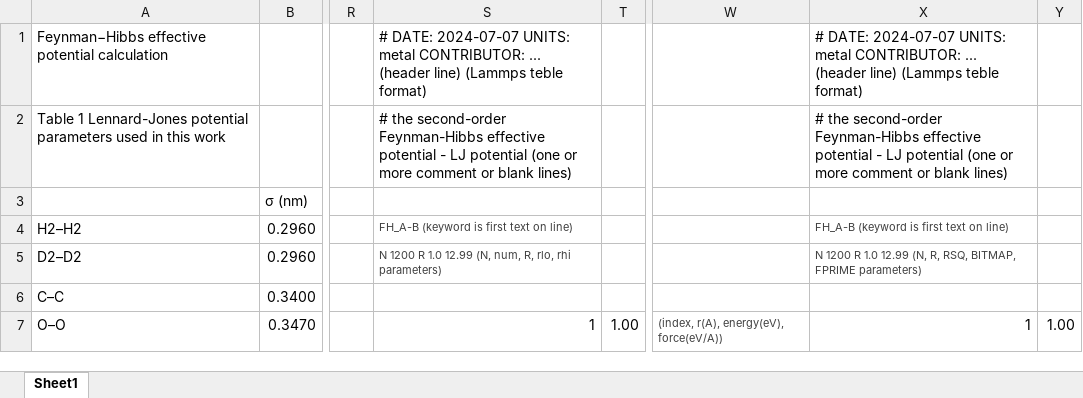
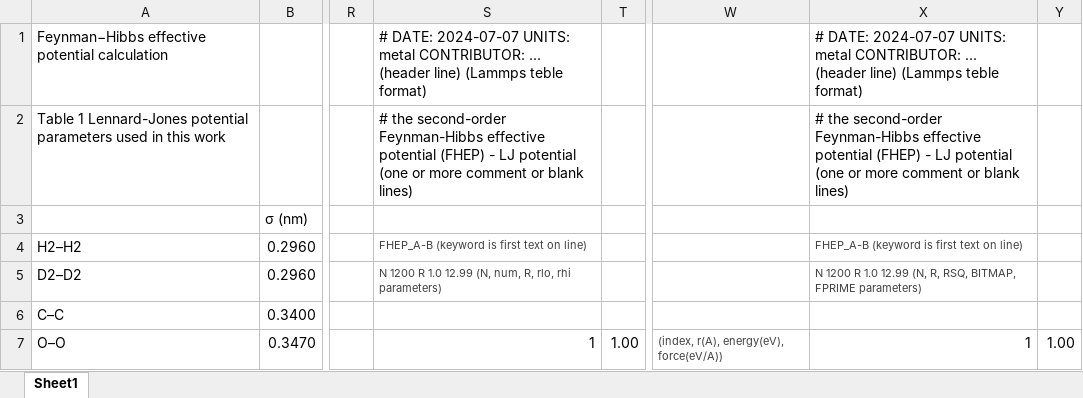
Before and after one commit to by-student-2017/lammps_education_gcmc_win, an Excel workbook: Feynman-Hibbs_effective_potential.xlsx, sheet Sheet1, drawn as a sheet; only a part is shown, gaps mark what is left out; values as stored, in another font and other column widths than the file's, no borders; charts and pictures not drawn; the diff names each change by its address in the sheet, - before the commit and + after, or states it on an @@ line.

Commit message:
Add files via upload

```diff
--- a/Feynman-Hibbs_effective_potential.xlsx (sheet Sheet1)
+++ b/Feynman-Hibbs_effective_potential.xlsx (sheet Sheet1)
-S2: …effective potential - LJ…
+S2: …effective potential (FHEP) - LJ…
-X2: …effective potential - LJ…
+X2: …effective potential (FHEP) - LJ…
-S4: FH_A-B (keyword is first text on line)
+S4: FHEP_A-B (keyword is first text on line)
-X4: FH_A-B (keyword is first text on line)
+X4: FHEP_A-B (keyword is first text on line)
```
